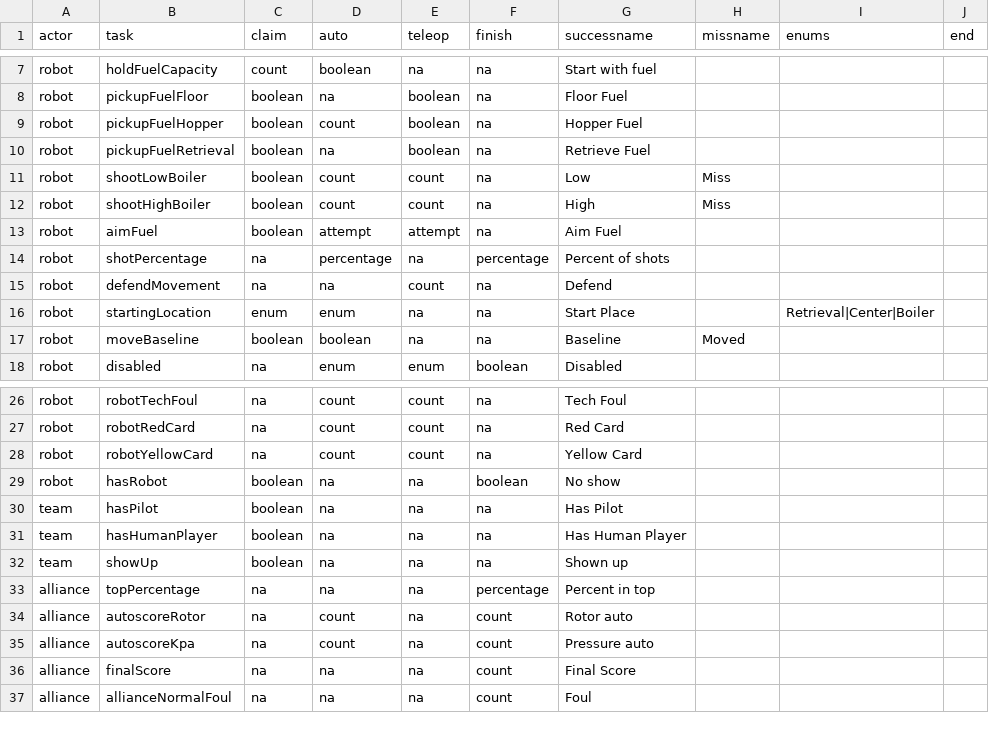
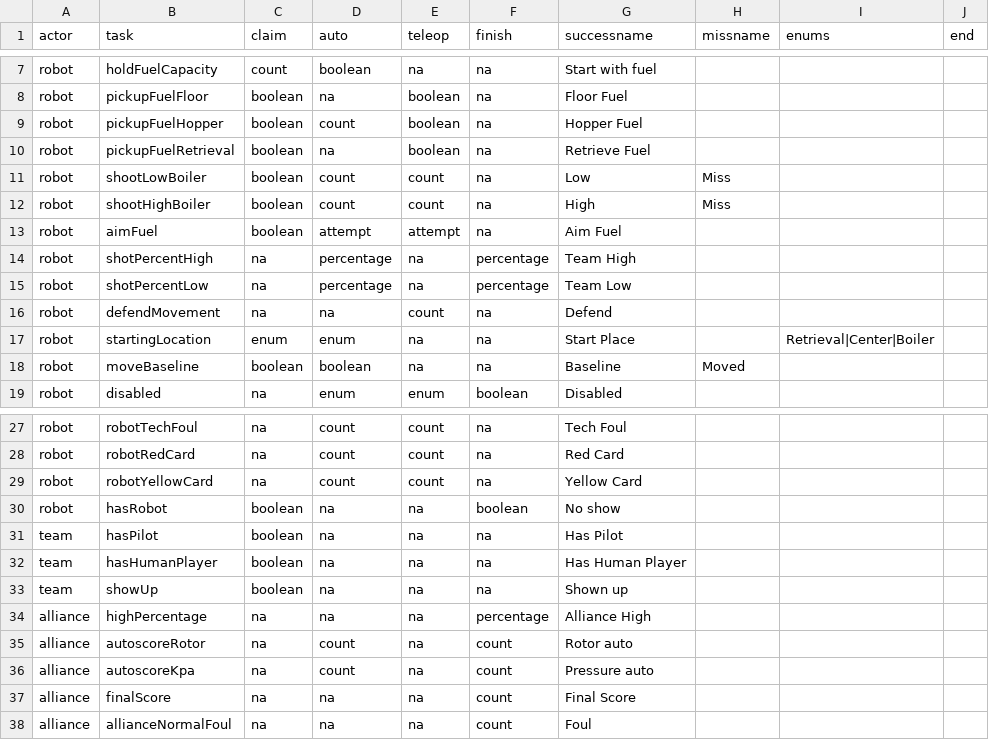
Before and after one commit to irs1318dev/irsScouting2017, a CSV file: Server/scouting/gametasks.csv, drawn as a sheet; only a part is shown, gaps mark what is left out; addresses are those after the commit; the diff names each change by its address in the sheet, - before the commit and + after, or states it on an @@ line.

```diff
--- a/Server/scouting/gametasks.csv
+++ b/Server/scouting/gametasks.csv
-B14 (task): shotPercentage
+B14 (task): shotPercentHigh
-G14 (successname): Percent of shots
+G14 (successname): Team High
+row 15: robot | shotPercentLow | na | percentage | na | percentage | Team Low
-B34 (task): topPercentage
+B34 (task): highPercentage
-G34 (successname): Percent in top
+G34 (successname): Alliance High
```
Also changed, not shown: Server/scouting/observertasks.csv, 3 other files.
